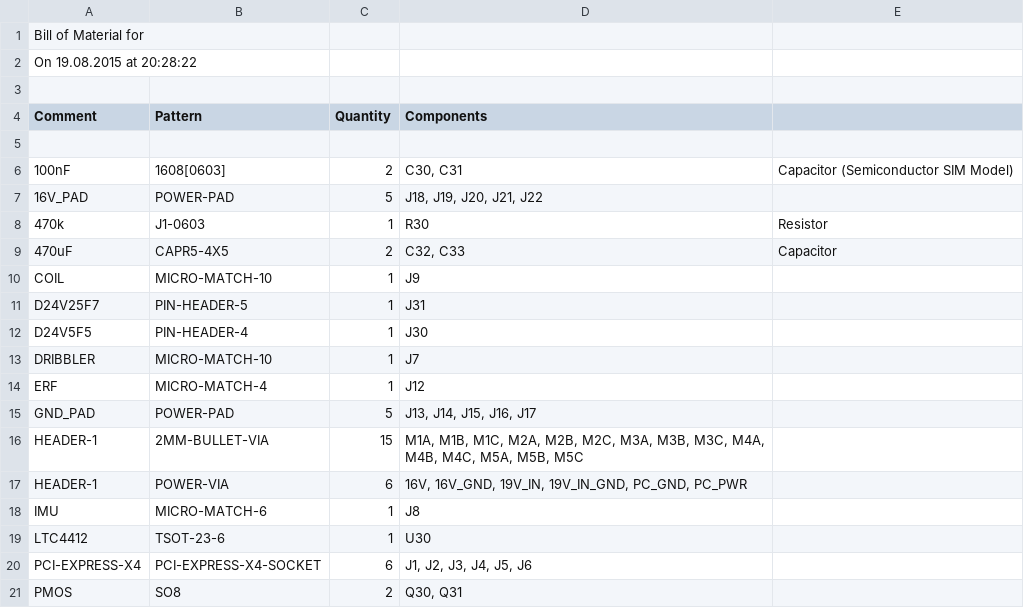
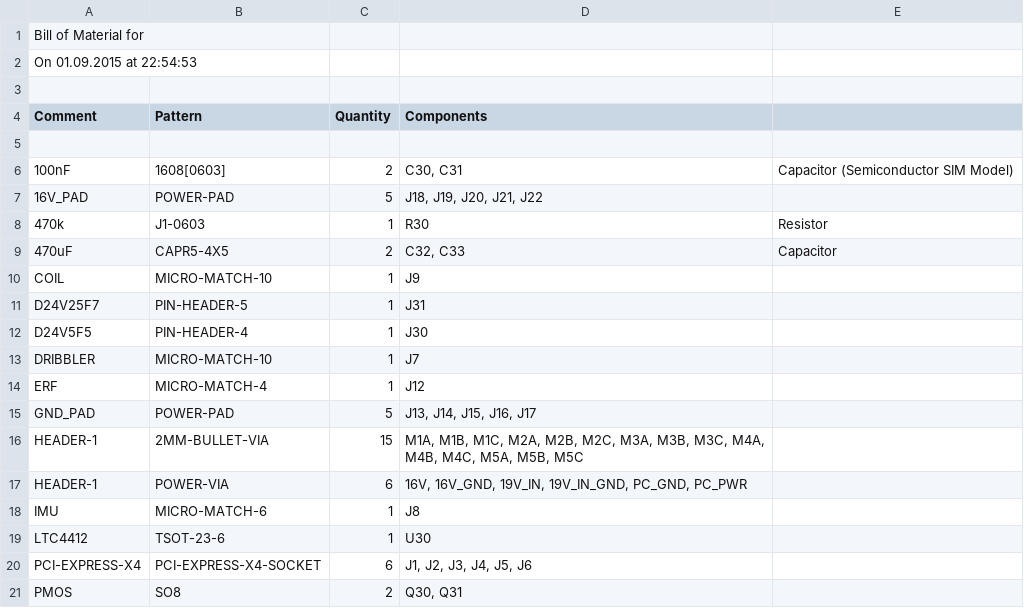
Before and after one commit to ReikoR/bldc-robot-main-adapter-board, a CSV file: SimpleBOM/bldc_robot_main_adapter_board.CSV, drawn as a sheet.

```diff
--- a/SimpleBOM/bldc_robot_main_adapter_board.CSV
+++ b/SimpleBOM/bldc_robot_main_adapter_board.CSV
@@ -1,3 +1,3 @@
 "Bill of Material for "
-"On 19.08.2015 at 20:28:22"
+"On 01.09.2015 at 22:54:53"
 
```
Also changed, not shown: 13 other files.
